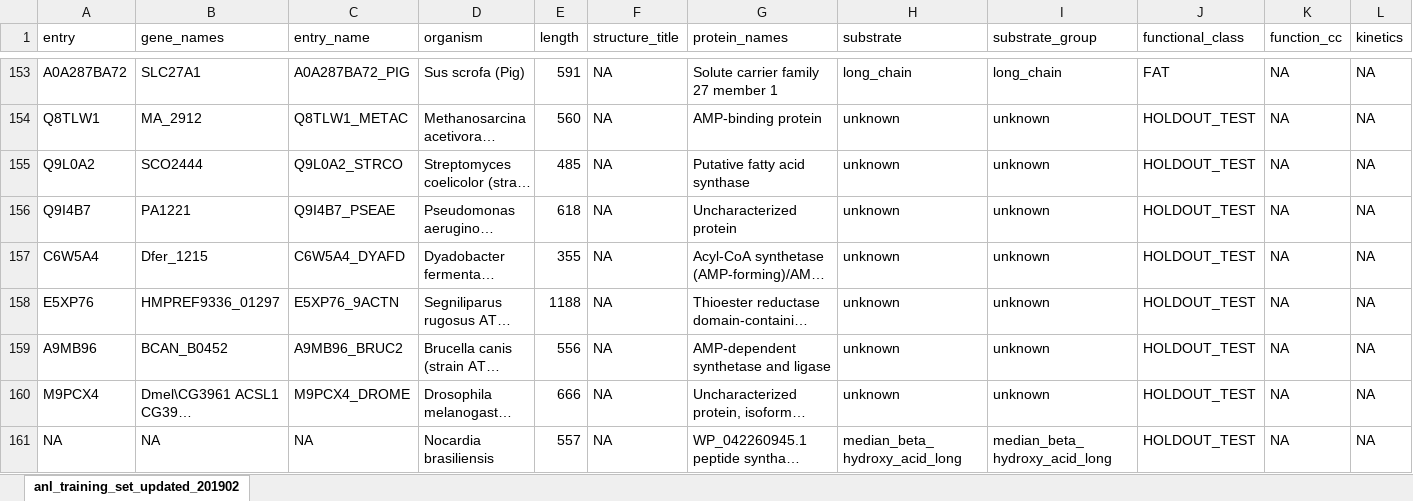
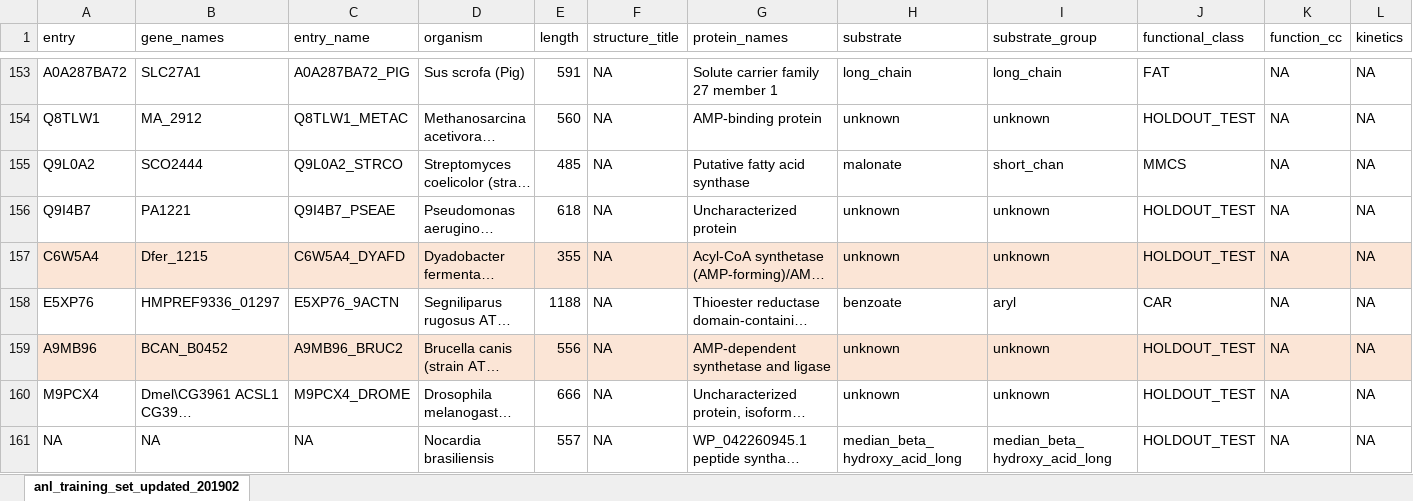
Before and after one commit to serina-robinson/adenylate_forming_phylo, an Excel workbook: output/anl_training_set_updated_20190215.xlsx, sheet anl_training_set_updated_201902, drawn as a sheet; only a part is shown, gaps mark what is left out; long unchanged cells end in …; values as stored, in another font and other column widths than the file's, no borders; the diff covers the shown part only; the diff names each change by its address in the sheet, - before the commit and + after, or states it on an @@ line.

```diff
--- a/output/anl_training_set_updated_20190215.xlsx (sheet anl_training_set_updated_201902)
+++ b/output/anl_training_set_updated_20190215.xlsx (sheet anl_training_set_updated_201902)
-H155 (substrate): unknown
+H155 (substrate): malonate
-I155 (substrate_group): unknown
+I155 (substrate_group): short_chan
-J155 (functional_class): HOLDOUT_TEST
+J155 (functional_class): MMCS
-A157:L157 fill: none
+A157:L157 fill: #FBE5D6
-H158 (substrate): unknown
+H158 (substrate): benzoate
-I158 (substrate_group): unknown
+I158 (substrate_group): aryl
-J158 (functional_class): HOLDOUT_TEST
+J158 (functional_class): CAR
-A159:L159 fill: none
+A159:L159 fill: #FBE5D6
```
Also changed, not shown: cell formats elsewhere in this sheet, 21 other files.
